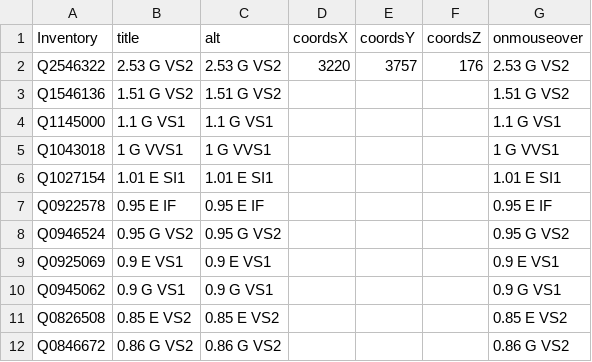
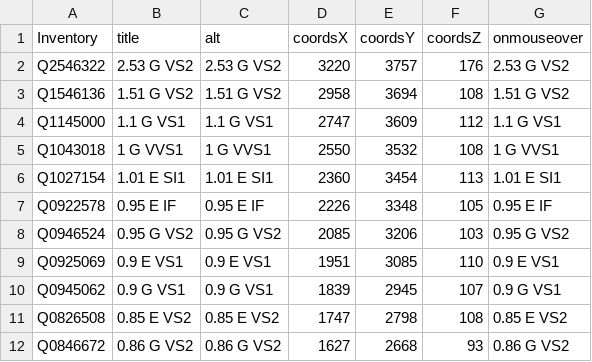
Before and after one commit to RivkaWe/Necklace2, a CSV file: public/data.csv, drawn as a sheet; only a part is shown; the diff covers the shown part only.

```diff
--- a/public/data.csv
+++ b/public/data.csv
@@ -2,11 +2,11 @@ Inventory,title,alt,coordsX,coordsY,coordsZ,onmouseover
 Q2546322,2.53 G VS2,2.53 G VS2,3220,3757,176,2.53 G VS2
-Q1546136,1.51 G VS2,1.51 G VS2,,,,1.51 G VS2
-Q1145000,1.1 G VS1,1.1 G VS1,,,,1.1 G VS1
-Q1043018,1 G VVS1,1 G VVS1,,,,1 G VVS1
-Q1027154,1.01 E SI1,1.01 E SI1,,,,1.01 E SI1
-Q0922578,0.95 E IF,0.95 E IF,,,,0.95 E IF
-Q0946524,0.95 G VS2,0.95 G VS2,,,,0.95 G VS2
-Q0925069,0.9 E VS1,0.9 E VS1,,,,0.9 E VS1
-Q0945062,0.9 G VS1,0.9 G VS1,,,,0.9 G VS1
-Q0826508,0.85 E VS2,0.85 E VS2,,,,0.85 E VS2
-Q0846672,0.86 G VS2,0.86 G VS2,,,,0.86 G VS2
+Q1546136,1.51 G VS2,1.51 G VS2,2958,3694,108,1.51 G VS2
+Q1145000,1.1 G VS1,1.1 G VS1,2747,3609,112,1.1 G VS1
+Q1043018,1 G VVS1,1 G VVS1,2550,3532,108,1 G VVS1
+Q1027154,1.01 E SI1,1.01 E SI1,2360,3454,113,1.01 E SI1
+Q0922578,0.95 E IF,0.95 E IF,2226,3348,105,0.95 E IF
+Q0946524,0.95 G VS2,0.95 G VS2,2085,3206,103,0.95 G VS2
+Q0925069,0.9 E VS1,0.9 E VS1,1951,3085,110,0.9 E VS1
+Q0945062,0.9 G VS1,0.9 G VS1,1839,2945,107,0.9 G VS1
+Q0826508,0.85 E VS2,0.85 E VS2,1747,2798,108,0.85 E VS2
+Q0846672,0.86 G VS2,0.86 G VS2,1627,2668,93,0.86 G VS2
```
Also changed, not shown: 109 edited cells elsewhere in this file, 1 other file.
